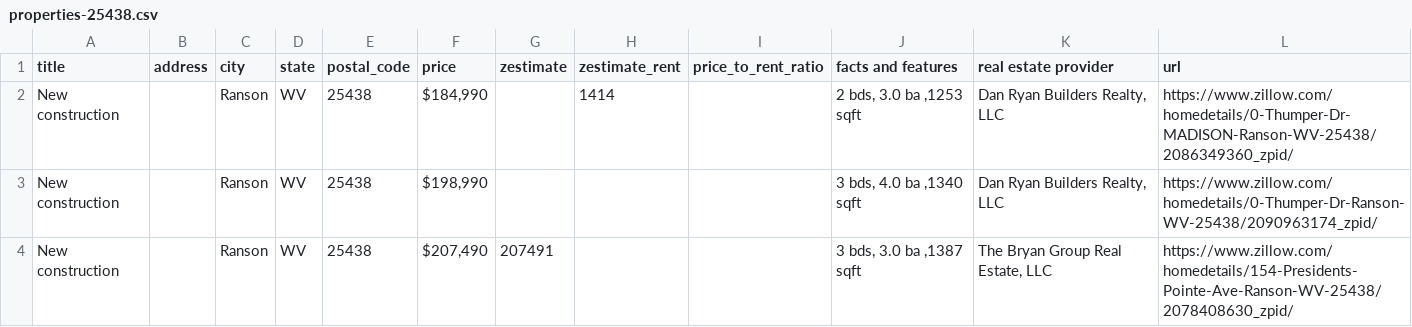
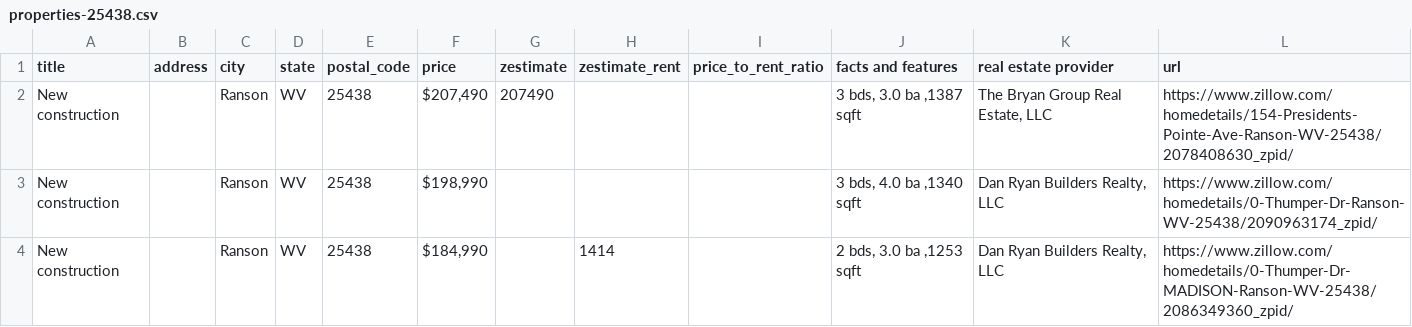
Before and after one commit to aryaburke/zillow-scrape, a CSV file: properties-25438.csv, drawn as a sheet.

```diff
--- a/properties-25438.csv
+++ b/properties-25438.csv
@@ -1,4 +1,4 @@
 title,address,city,state,postal_code,price,zestimate,zestimate_rent,price_to_rent_ratio,facts and features,real estate provider,url
+New construction,,Ranson,WV,25438,"$207,490",207490,,,"3 bds, 3.0 ba ,1387 sqft","The Bryan Group Real Estate, LLC",https://www.zillow.com/homedetails/154-Presidents-Pointe-Ave-Ranson-WV-25438/2078408630_zpid/
+New construction,,Ranson,WV,25438,"$198,990",,,,"3 bds, 4.0 ba ,1340 sqft","Dan Ryan Builders Realty, LLC",https://www.zillow.com/homedetails/0-Thumper-Dr-Ranson-WV-25438/2090963174_zpid/
 New construction,,Ranson,WV,25438,"$184,990",,1414,,"2 bds, 3.0 ba ,1253 sqft","Dan Ryan Builders Realty, LLC",https://www.zillow.com/homedetails/0-Thumper-Dr-MADISON-Ranson-WV-25438/2086349360_zpid/
-New construction,,Ranson,WV,25438,"$198,990",,,,"3 bds, 4.0 ba ,1340 sqft","Dan Ryan Builders Realty, LLC",https://www.zillow.com/homedetails/0-Thumper-Dr-Ranson-WV-25438/2090963174_zpid/
-New construction,,Ranson,WV,25438,"$207,490",207491,,,"3 bds, 3.0 ba ,1387 sqft","The Bryan Group Real Estate, LLC",https://www.zillow.com/homedetails/154-Presidents-Pointe-Ave-Ranson-WV-25438/2078408630_zpid/
```
Also changed, not shown: properties-25401.csv, properties-25402.csv, 3 other files.
